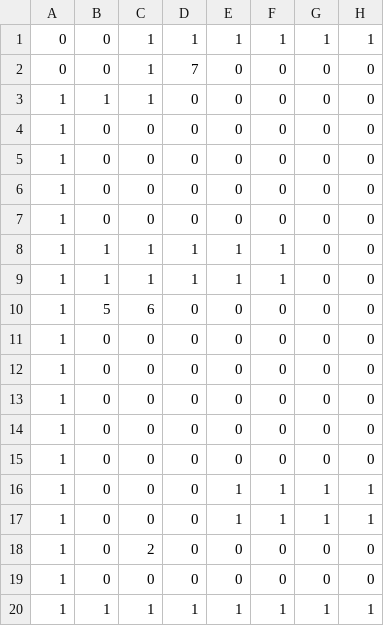
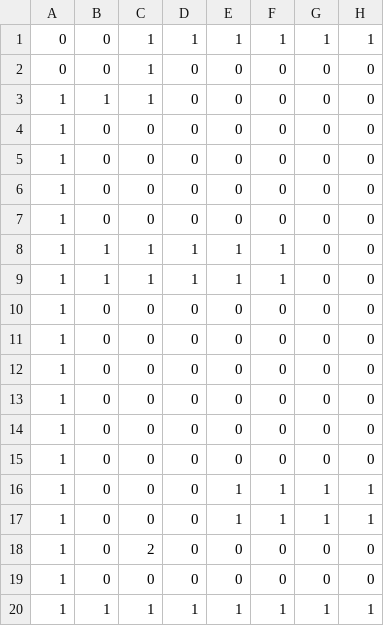
Before and after one commit to aranval/kryptydy, a CSV file: Assets/Tilemaps/TestLevel2_Startup.csv, drawn as a sheet; only a part is shown; the diff names each change by its address in the sheet, - before the commit and + after, or states it on an @@ line.

```diff
--- a/Assets/Tilemaps/TestLevel2_Startup.csv
+++ b/Assets/Tilemaps/TestLevel2_Startup.csv
-D2: 7
+D2: 0
-B10: 5
+B10: 0
-C10: 6
+C10: 0
```
Also changed, not shown: Assets/Tilemaps/TestLevel_Startup.csv, 7 other files.
